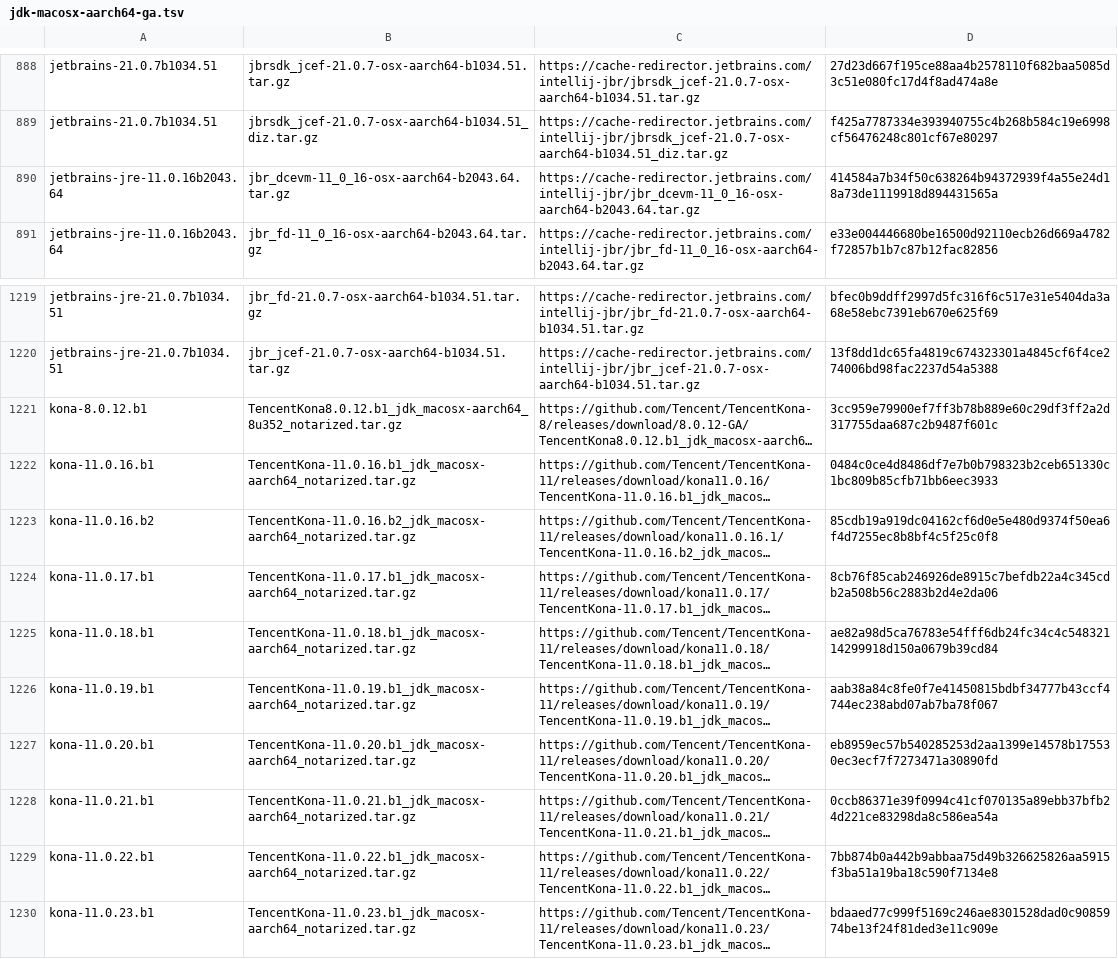
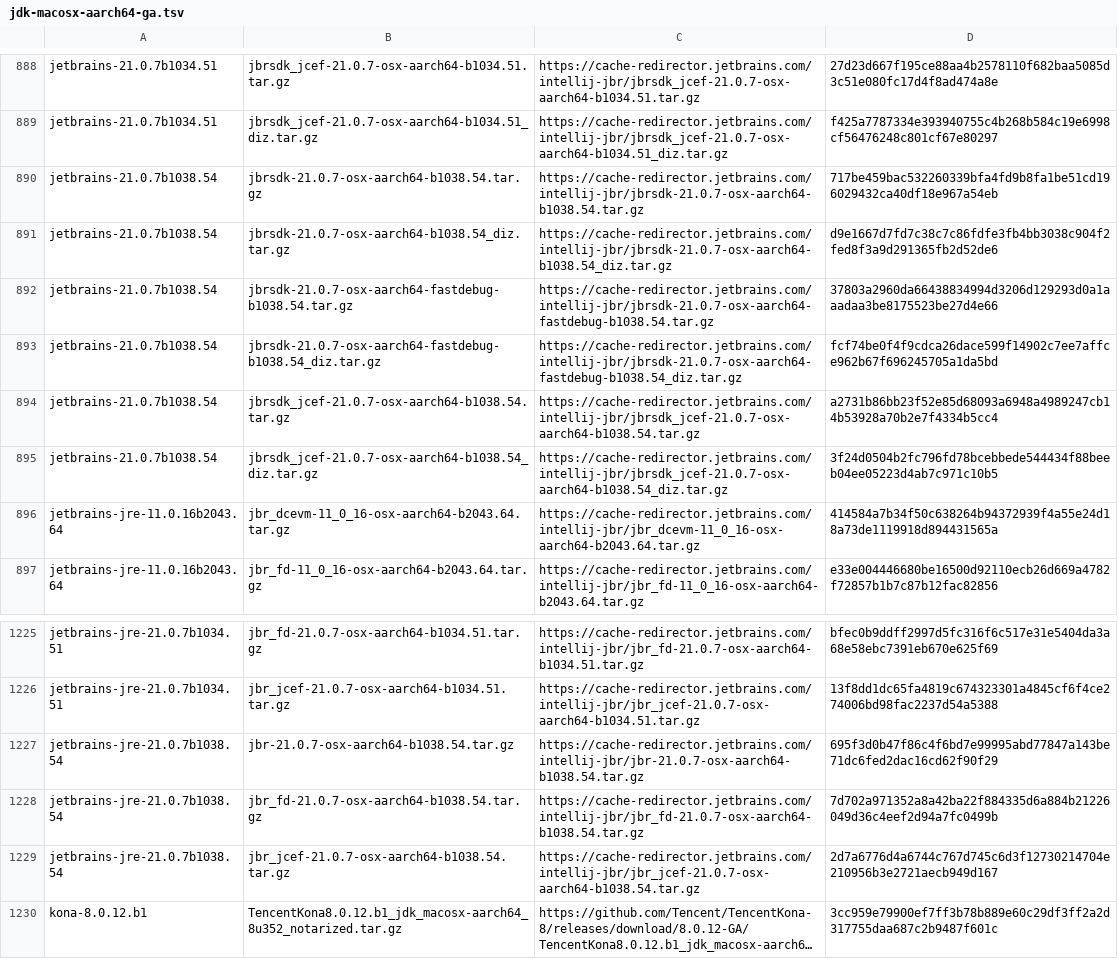
Before and after one commit to halcyon/asdf-java, a TSV file: data/jdk-macosx-aarch64-ga.tsv, drawn as a sheet; only a part is shown, gaps mark what is left out; the shorter side is filled out with more unchanged rows; long unchanged cells end in …; the diff names each change by its address in the sheet, - before the commit and + after, or states it on an @@ line.

```diff
--- a/data/jdk-macosx-aarch64-ga.tsv
+++ b/data/jdk-macosx-aarch64-ga.tsv
+row 890: jetbrains-21.0.7b1038.54 | jbrsdk-21.0.7-osx-aarch64-b1038.54.tar.gz | https://cache-redirector.jetbrains.com/intellij-jbr/jbrsdk-21.0.7-osx-aarch64-b1038.54.tar.gz | 717be459bac532260339bfa4fd9b8fa1be51cd196029432ca40df18e967a54eb
+row 891: jetbrains-21.0.7b1038.54 | jbrsdk-21.0.7-osx-aarch64-b1038.54_diz.tar.gz | https://cache-redirector.jetbrains.com/intellij-jbr/jbrsdk-21.0.7-osx-aarch64-b1038.54_diz.tar.gz | d9e1667d7fd7c38c7c86fdfe3fb4bb3038c904f2fed8f3a9d291365fb2d52de6
+row 892: jetbrains-21.0.7b1038.54 | jbrsdk-21.0.7-osx-aarch64-fastdebug-b1038.54.tar.gz | https://cache-redirector.jetbrains.com/intellij-jbr/jbrsdk-21.0.7-osx-aarch64-fastdebug-b1038.54.tar.gz | 37803a2960da66438834994d3206d129293d0a1aaadaa3be8175523be27d4e66
+row 893: jetbrains-21.0.7b1038.54 | jbrsdk-21.0.7-osx-aarch64-fastdebug-b1038.54_diz.tar.gz | https://cache-redirector.jetbrains.com/intellij-jbr/jbrsdk-21.0.7-osx-aarch64-fastdebug-b1038.54_diz.tar.gz | fcf74be0f4f9cdca26dace599f14902c7ee7affce962b67f696245705a1da5bd
+row 894: jetbrains-21.0.7b1038.54 | jbrsdk_jcef-21.0.7-osx-aarch64-b1038.54.tar.gz | https://cache-redirector.jetbrains.com/intellij-jbr/jbrsdk_jcef-21.0.7-osx-aarch64-b1038.54.tar.gz | a2731b86bb23f52e85d68093a6948a4989247cb14b53928a70b2e7f4334b5cc4
+row 895: jetbrains-21.0.7b1038.54 | jbrsdk_jcef-21.0.7-osx-aarch64-b1038.54_diz.tar.gz | https://cache-redirector.jetbrains.com/intellij-jbr/jbrsdk_jcef-21.0.7-osx-aarch64-b1038.54_diz.tar.gz | 3f24d0504b2fc796fd78bcebbede544434f88beeb04ee05223d4ab7c971c10b5
+row 1227: jetbrains-jre-21.0.7b1038.54 | jbr-21.0.7-osx-aarch64-b1038.54.tar.gz | https://cache-redirector.jetbrains.com/intellij-jbr/jbr-21.0.7-osx-aarch64-b1038.54.tar.gz | 695f3d0b47f86c4f6bd7e99995abd77847a143be71dc6fed2dac16cd62f90f29
+row 1228: jetbrains-jre-21.0.7b1038.54 | jbr_fd-21.0.7-osx-aarch64-b1038.54.tar.gz | https://cache-redirector.jetbrains.com/intellij-jbr/jbr_fd-21.0.7-osx-aarch64-b1038.54.tar.gz | 7d702a971352a8a42ba22f884335d6a884b21226049d36c4eef2d94a7fc0499b
+row 1229: jetbrains-jre-21.0.7b1038.54 | jbr_jcef-21.0.7-osx-aarch64-b1038.54.tar.gz | https://cache-redirector.jetbrains.com/intellij-jbr/jbr_jcef-21.0.7-osx-aarch64-b1038.54.tar.gz | 2d7a6776d4a6744c767d745c6d3f12730214704e210956b3e2721aecb949d167
```
Also changed, not shown: data/jdk-linux-aarch64-ea.tsv, data/jdk-linux-x86_64-ea.tsv, 13 other files.
